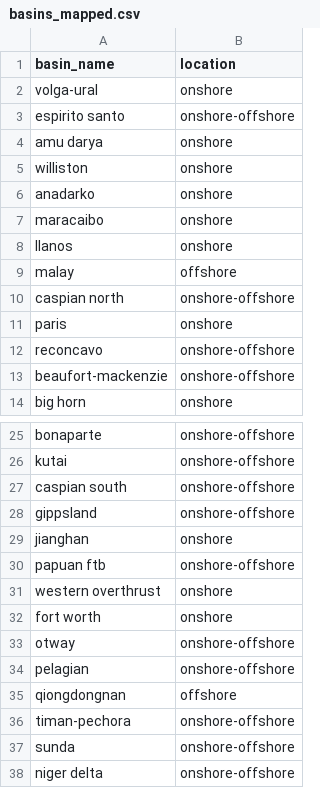
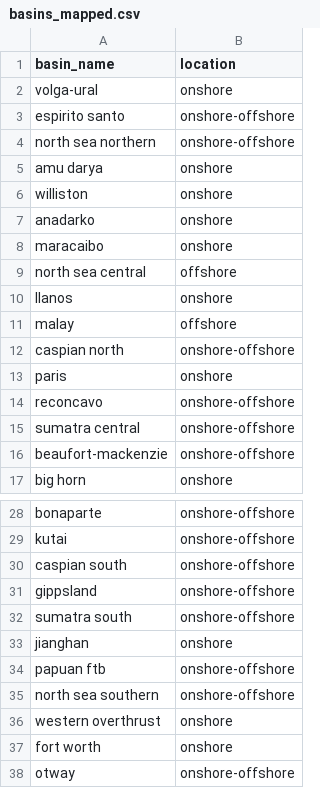
Before and after one commit to AlekseiAgarkov/classification-of-oil-and-gas, a CSV file: data/basins_mapped.csv, drawn as a sheet; only a part is shown, gaps mark what is left out; the shorter side is filled out with more unchanged rows.

Commit message:
Upd missing_coordinates and missing_basins

```diff
--- a/data/basins_mapped.csv
+++ b/data/basins_mapped.csv
@@ -3,2 +3,3 @@ volga-ural,onshore
 espirito santo,onshore-offshore
+north sea northern,onshore-offshore
 amu darya,onshore
@@ -7,2 +8,3 @@ anadarko,onshore
 maracaibo,onshore
+north sea central,offshore
 llanos,onshore
@@ -12,2 +14,3 @@ paris,onshore
 reconcavo,onshore-offshore
+sumatra central,onshore-offshore
 beaufort-mackenzie,onshore-offshore
@@ -28,4 +31,6 @@ caspian south,onshore-offshore
 gippsland,onshore-offshore
+sumatra south,onshore-offshore
 jianghan,onshore
 papuan ftb,onshore-offshore
+north sea southern,onshore-offshore
 western overthrust,onshore
```
Also changed, not shown: data/missing_coordinates.csv, 2 other files.
